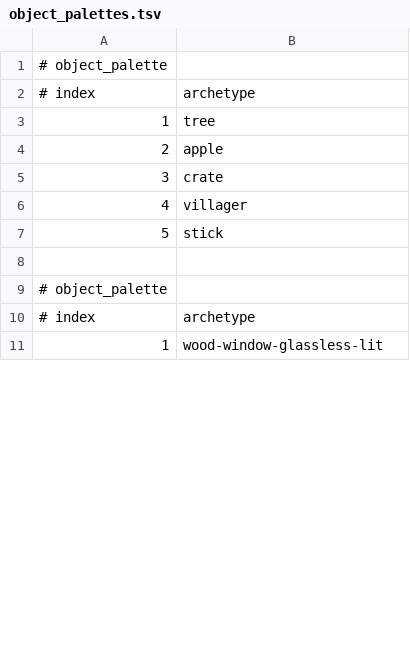
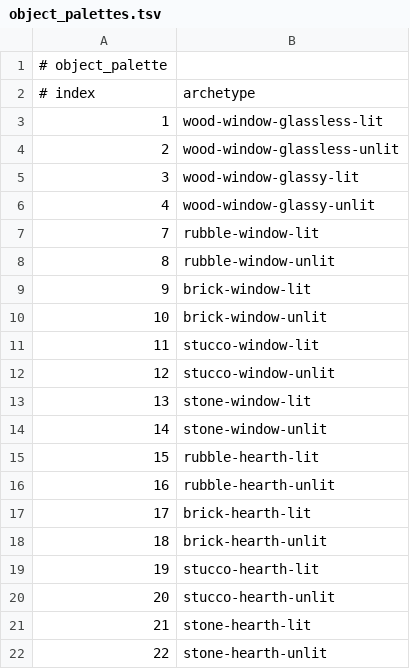
Before and after one commit to davidson16807/babbling_brook, a TSV file: tool/object_palettes.tsv, drawn as a sheet; only a part is shown; the shorter side is filled out with more unchanged rows; the diff covers the shown part only.

```diff
--- a/tool/object_palettes.tsv
+++ b/tool/object_palettes.tsv
@@ -2,6 +2,21 @@
 # index	archetype
-1	tree
-2	apple
-3	crate
-4	villager
-5	stick
+1	wood-window-glassless-lit
+2	wood-window-glassless-unlit
+3	wood-window-glassy-lit
+4	wood-window-glassy-unlit
+7	rubble-window-lit
+8	rubble-window-unlit
+9	brick-window-lit
+10	brick-window-unlit
+11	stucco-window-lit
+12	stucco-window-unlit
+13	stone-window-lit
+14	stone-window-unlit
+15	rubble-hearth-lit
+16	rubble-hearth-unlit
+17	brick-hearth-lit
+18	brick-hearth-unlit
+19	stucco-hearth-lit
+20	stucco-hearth-unlit
+21	stone-hearth-lit
+22	stone-hearth-unlit
```
Also changed, not shown: 54 added rows, 22 removed rows and 3 edited cells elsewhere in this file, 33 other files.
